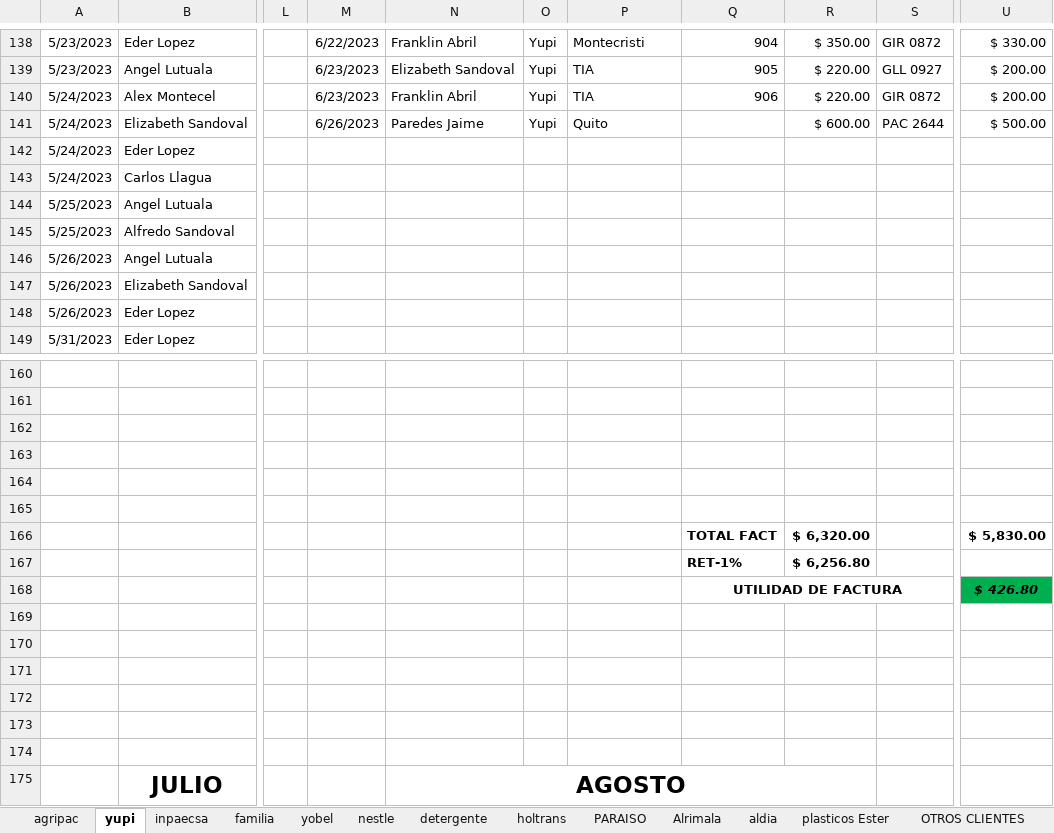
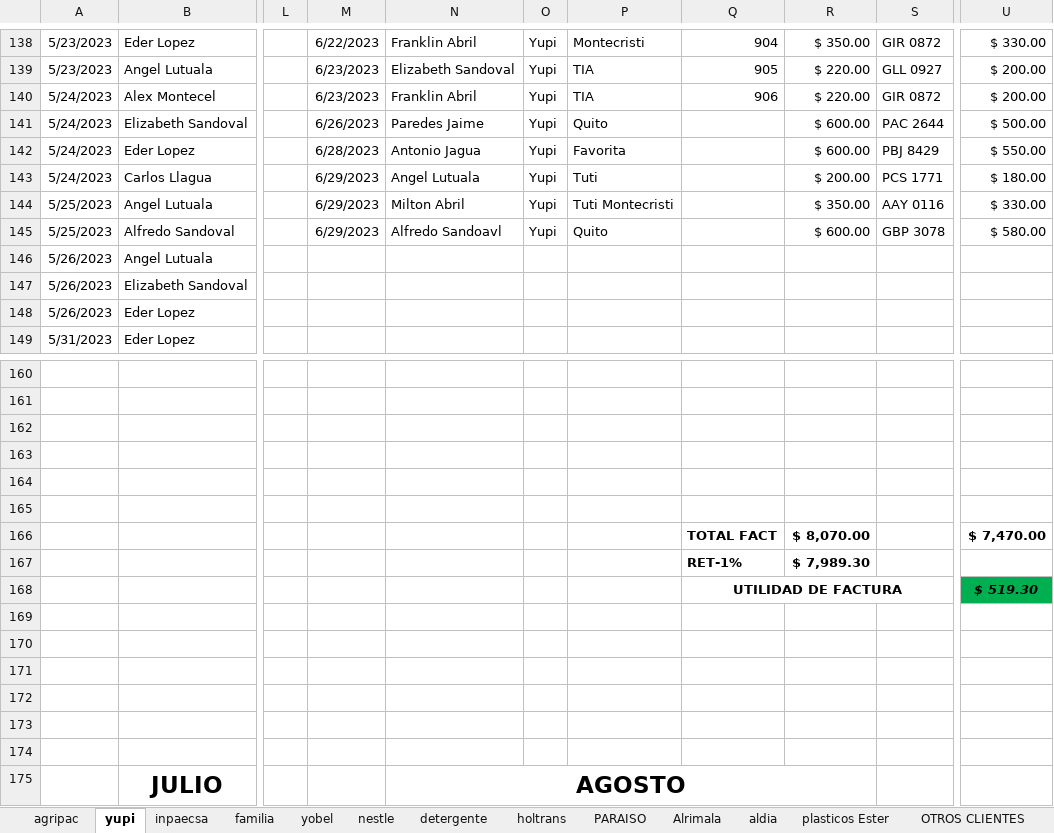
Before and after one commit to ABRILTRANS/OFICINA, an Excel workbook: DOC 2023/Reportes Clientes 2023.xlsx, sheet yupi, drawn as a sheet; only a part is shown, gaps mark what is left out; values as stored, in another font and other column widths than the file's, no borders; the diff names each change by its address in the sheet, - before the commit and + after, or states it on an @@ line.

```diff
--- a/DOC 2023/Reportes Clientes 2023.xlsx (sheet yupi)
+++ b/DOC 2023/Reportes Clientes 2023.xlsx (sheet yupi)
-M142: (empty)
+M142: 6/28/2023
-N142: (empty)
+N142: Antonio Jagua
-O142:O145: (empty)
+O142:O145: Yupi
-P142: (empty)
+P142: Favorita
-R142: (empty)
+R142: $ 600.00
-S142: (empty)
+S142: PBJ 8429
-U142: (empty)
+U142: $ 550.00
-M143:M145: (empty)
+M143:M145: 6/29/2023
-N143: (empty)
+N143: Angel Lutuala
-P143: (empty)
+P143: Tuti
-R143: (empty)
+R143: $ 200.00
-S143: (empty)
+S143: PCS 1771
-U143: (empty)
+U143: $ 180.00
-N144: (empty)
+N144: Milton Abril
-P144: (empty)
+P144: Tuti Montecristi
-R144: (empty)
+R144: $ 350.00
-S144: (empty)
+S144: AAY 0116
-U144: (empty)
+U144: $ 330.00
-N145: (empty)
+N145: Alfredo Sandoavl
-P145: (empty)
+P145: Quito
-R145: (empty)
+R145: $ 600.00
-S145: (empty)
+S145: GBP 3078
-U145: (empty)
+U145: $ 580.00
-R166: $ 6,320.00
+R166: $ 8,070.00
-U166: $ 5,830.00
+U166: $ 7,470.00
-R167: $ 6,256.80
+R167: $ 7,989.30
-U168: $ 426.80
+U168: $ 519.30
```
Also changed, not shown: sheet agripac, sheet plasticos Ester, sheet nestle, sheet utilidad, sheet FLUJO DE CAJA, sheet detergente, DOC 2023/TURNOS 2023.xlsx, 2 other files.
